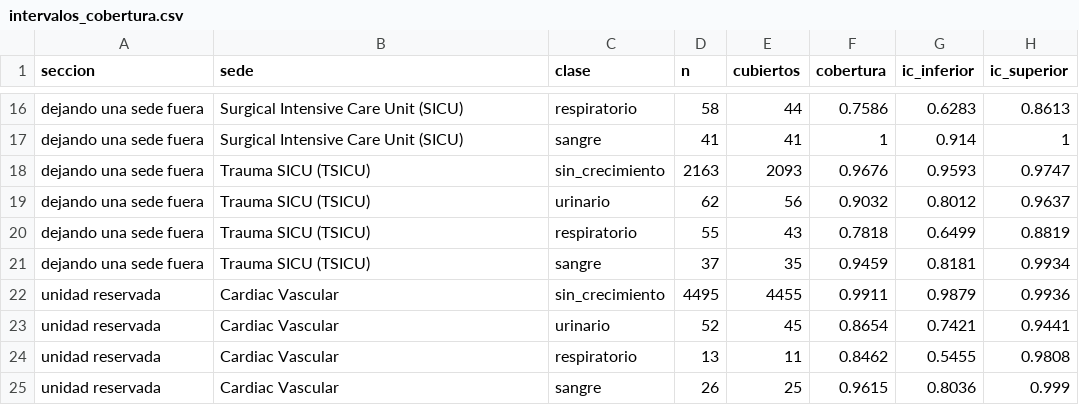
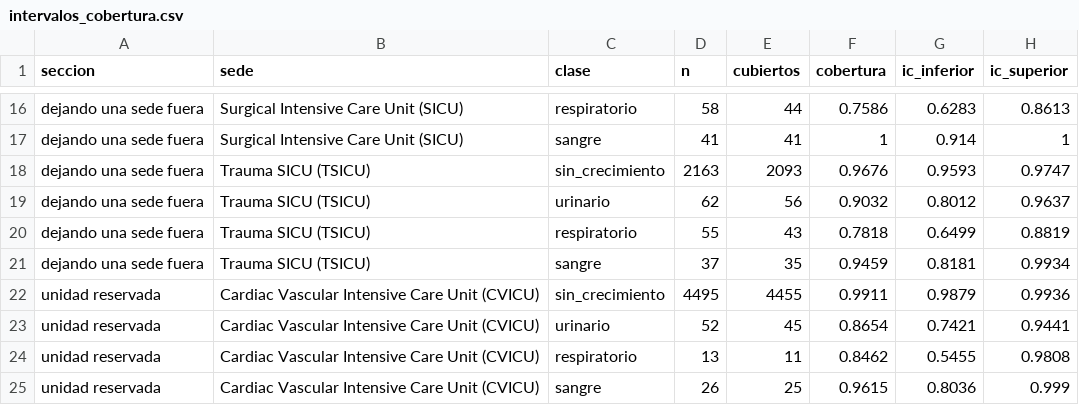
Before and after one commit to ljm234/icu-infection-source-conformal, a CSV file: outputs/fase26/intervalos_cobertura.csv, drawn as a sheet; only a part is shown, gaps mark what is left out; the diff names each change by its address in the sheet, - before the commit and + after, or states it on an @@ line.

Commit message:
Give the sealed unit one name across the repository and stop matching sites by prefix

```diff
--- a/outputs/fase26/intervalos_cobertura.csv
+++ b/outputs/fase26/intervalos_cobertura.csv
-B22:B25 (sede): Cardiac Vascular
+B22:B25 (sede): Cardiac Vascular Intensive Care Unit (CVICU)
```
Also changed, not shown: outputs/fase17/cobertura_por_unidad.csv, outputs/fase17/cobertura_presion.csv, 21 other files.
